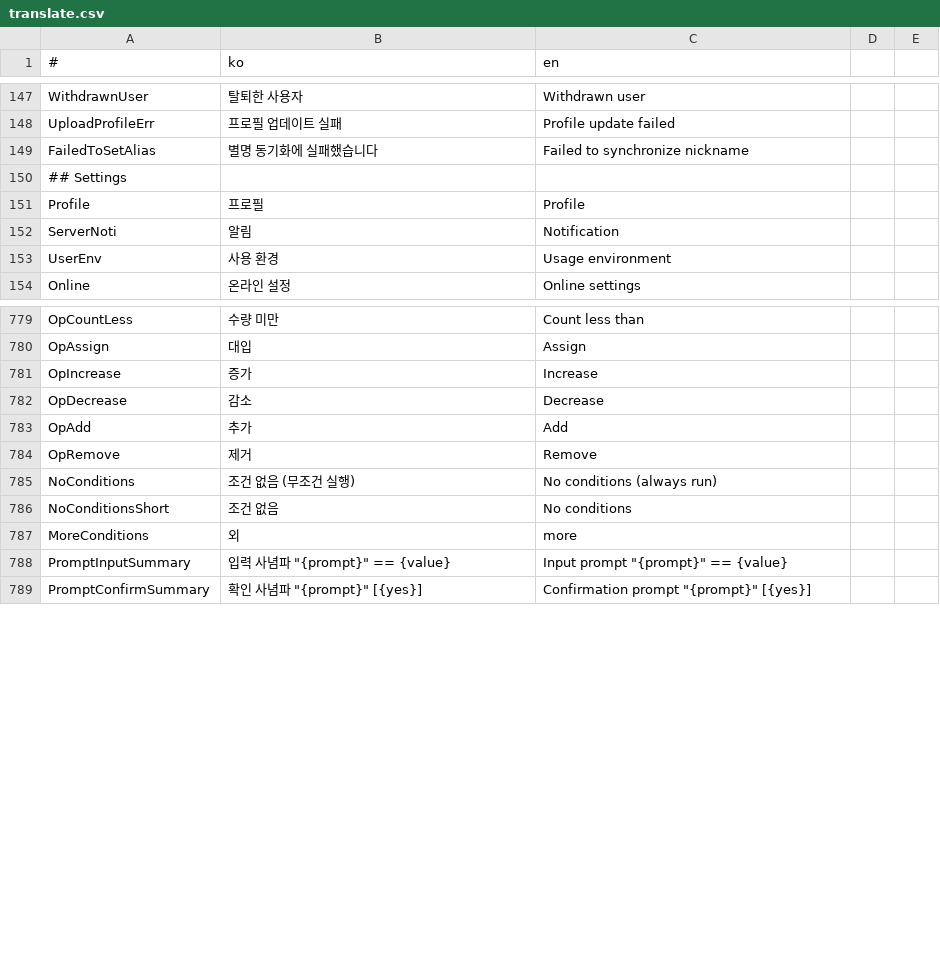
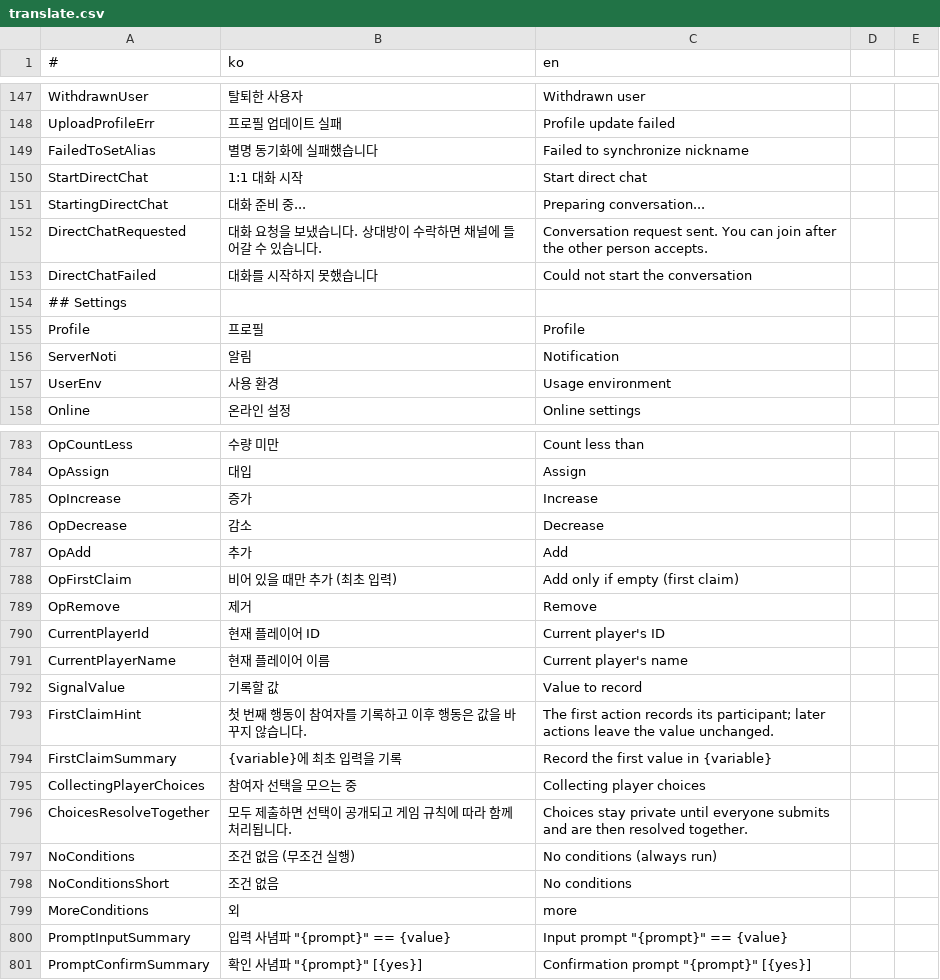
Before and after one commit to is2you2/is2you2.github.io, a CSV file: ember/translate.csv, drawn as a sheet; only a part is shown, gaps mark what is left out.

Commit message:
ember v1.8.2

```diff
--- a/ember/translate.csv
+++ b/ember/translate.csv
@@ -149,2 +149,6 @@ UploadProfileErr,프로필 업데이트 실패,Profile update failed
 FailedToSetAlias,별명 동기화에 실패했습니다,Failed to synchronize nickname
+StartDirectChat,1:1 대화 시작,Start direct chat
+StartingDirectChat,대화 준비 중...,Preparing conversation...
+DirectChatRequested,대화 요청을 보냈습니다. 상대방이 수락하면 채널에 들어갈 수 있습니다.,Conversation request sent. You can join after the other person accepts.
+DirectChatFailed,대화를 시작하지 못했습니다,Could not start the conversation
 ## Settings
@@ -783,3 +787,11 @@ OpDecrease,감소,Decrease
 OpAdd,추가,Add
+OpFirstClaim,비어 있을 때만 추가 (최초 입력),Add only if empty (first claim)
 OpRemove,제거,Remove
+CurrentPlayerId,현재 플레이어 ID,Current player's ID
+CurrentPlayerName,현재 플레이어 이름,Current player's name
+SignalValue,기록할 값,Value to record
+FirstClaimHint,첫 번째 행동이 참여자를 기록하고 이후 행동은 값을 바꾸지 않습니다.,The first action records its participant; later actions leave the value unchanged.
+FirstClaimSummary,{variable}에 최초 입력을 기록,Record the first value in {variable}
+CollectingPlayerChoices,참여자 선택을 모으는 중,Collecting player choices
+ChoicesResolveTogether,모두 제출하면 선택이 공개되고 게임 규칙에 따라 함께 처리됩니다.,Choices stay private until everyone submits and are then resolved together.
 NoConditions,조건 없음 (무조건 실행),No conditions (always run)
```
Also changed, not shown: 24 other files.
